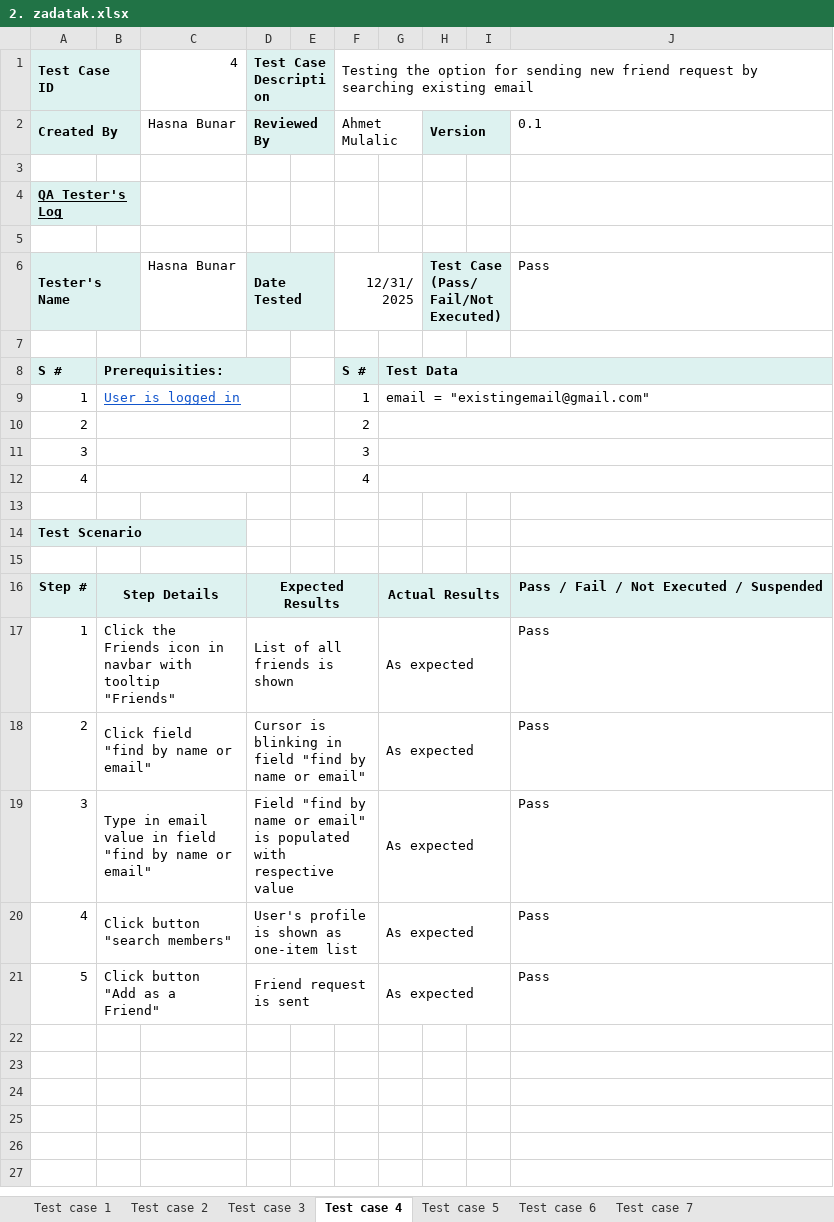
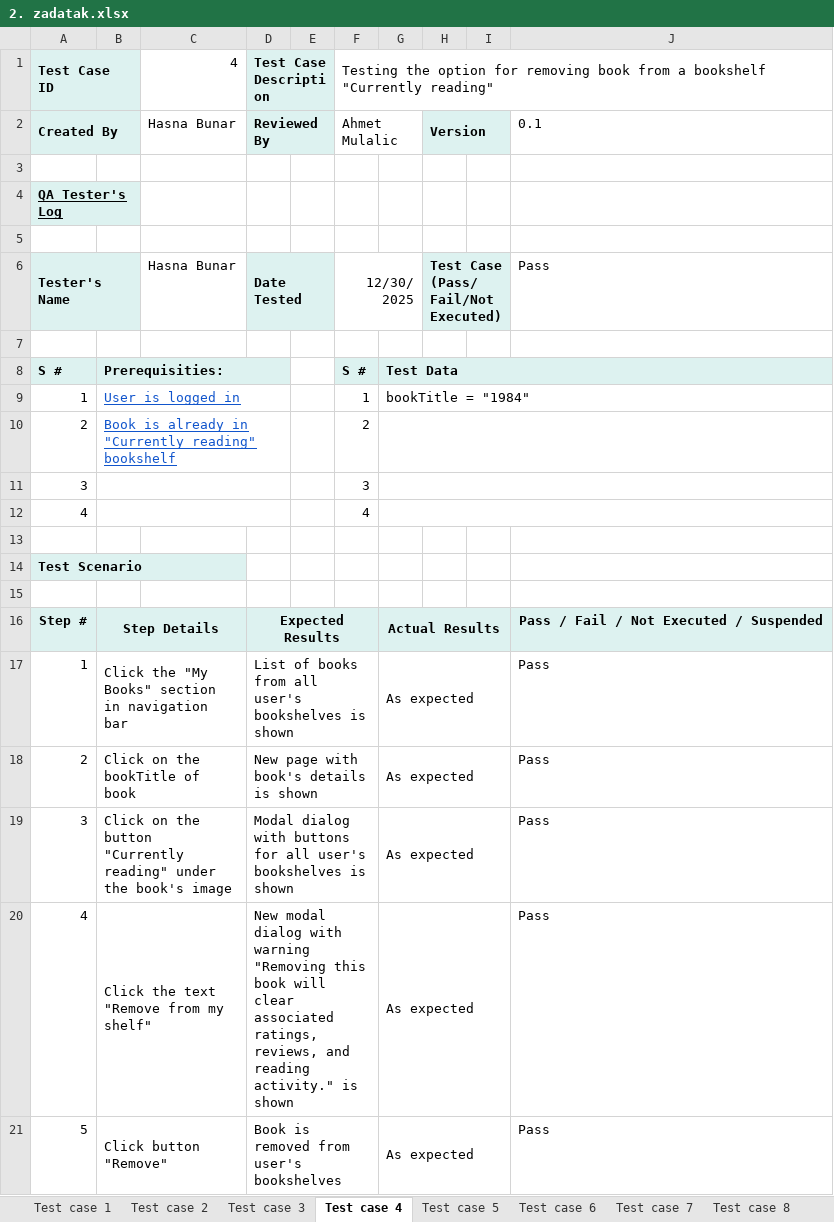
Before and after one commit to nejlac/FM-seminarski, an Excel workbook: 2. zadatak.xlsx, sheet Test case 4, drawn as a sheet; values as stored, in another font and other column widths than the file's, no borders; conditional formats not drawn; the diff names each change by its address in the sheet, - before the commit and + after, or states it on an @@ line.

```diff
--- a/2. zadatak.xlsx (sheet Test case 4)
+++ b/2. zadatak.xlsx (sheet Test case 4)
+sheet tab: Test case 8
-F1: …option for sending new friend request by searching existing email
+F1: …option for removing book from a bookshelf "Currently reading"
-F6: 12/31/2025
+F6: 12/30/2025
-G9: email = "existingemail@gmail.com"
+G9: bookTitle = "1984"
-B10: (empty)
+B10: Book is already in "Currently reading" bookshelf
-B17: Click the Friends icon in navbar with tooltip "Friends"
+B17: Click the "My Books" section in navigation bar
-D17: List of all friends is shown
+D17: List of books from all user's bookshelves is shown
-B18: Click field "find by name or email"
+B18: Click on the bookTitle of book
-D18: Cursor is blinking in field "find by name or email"
+D18: New page with book's details is shown
-B19: Type in email value in field "find by name or email"
+B19: Click on the button "Currently reading" under the book's image
-D19: Field "find by name or email" is populated with respective value
+D19: Modal dialog with buttons for all user's bookshelves is shown
-B20: Click button "search members"
+B20: Click the text "Remove from my shelf"
-D20: User's profile is shown as one-item list
+D20: New modal dialog with warning "Removing this book will clear associated ratings, reviews, and reading activity." is shown
-B21: Click button "Add as a Friend"
+B21: Click button "Remove"
-D21: Friend request is sent
+D21: Book is removed from user's bookshelves
```
Also changed, not shown: sheet Test case 7, sheet Test case 6, sheet Test case 5, sheet Test case 3, sheet Test case 2, other sheet tabs, 3 other files.
